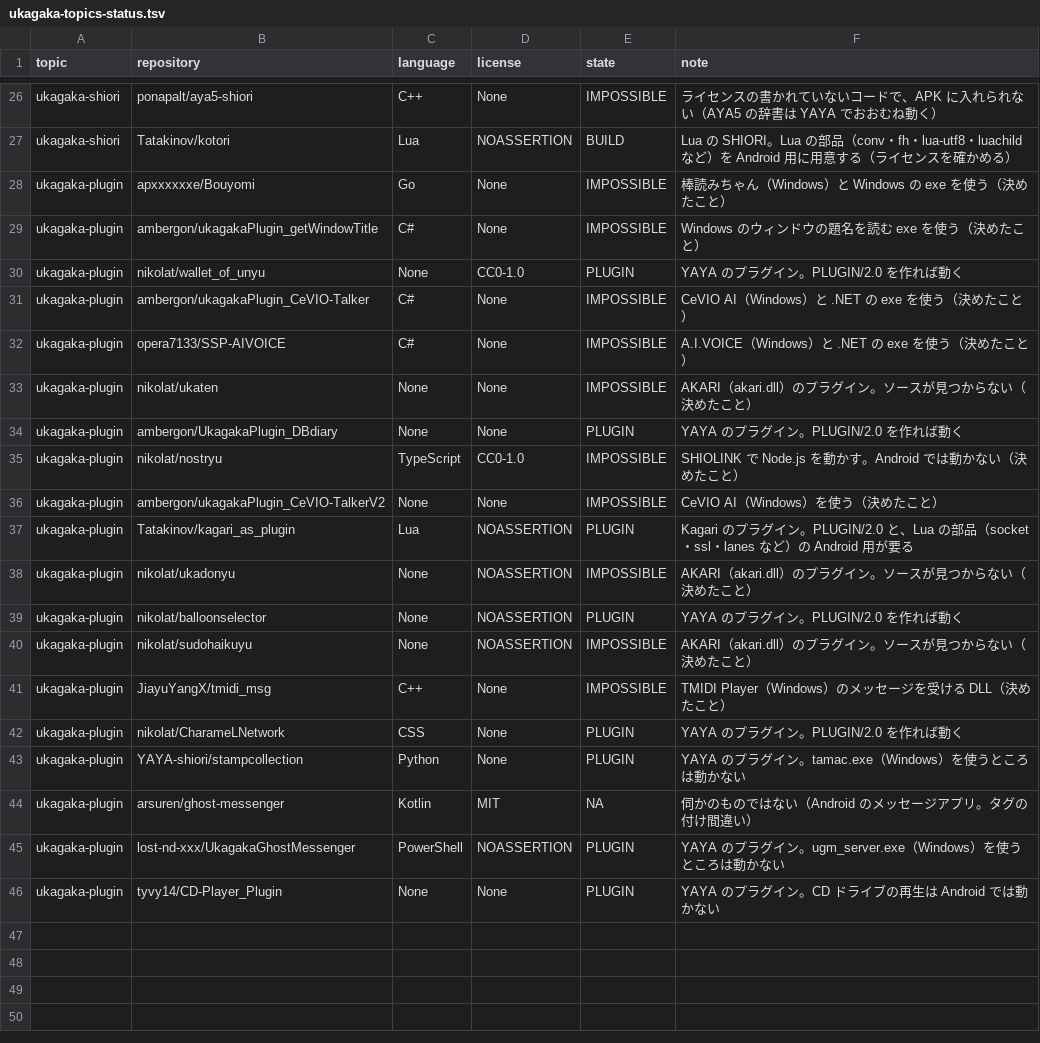
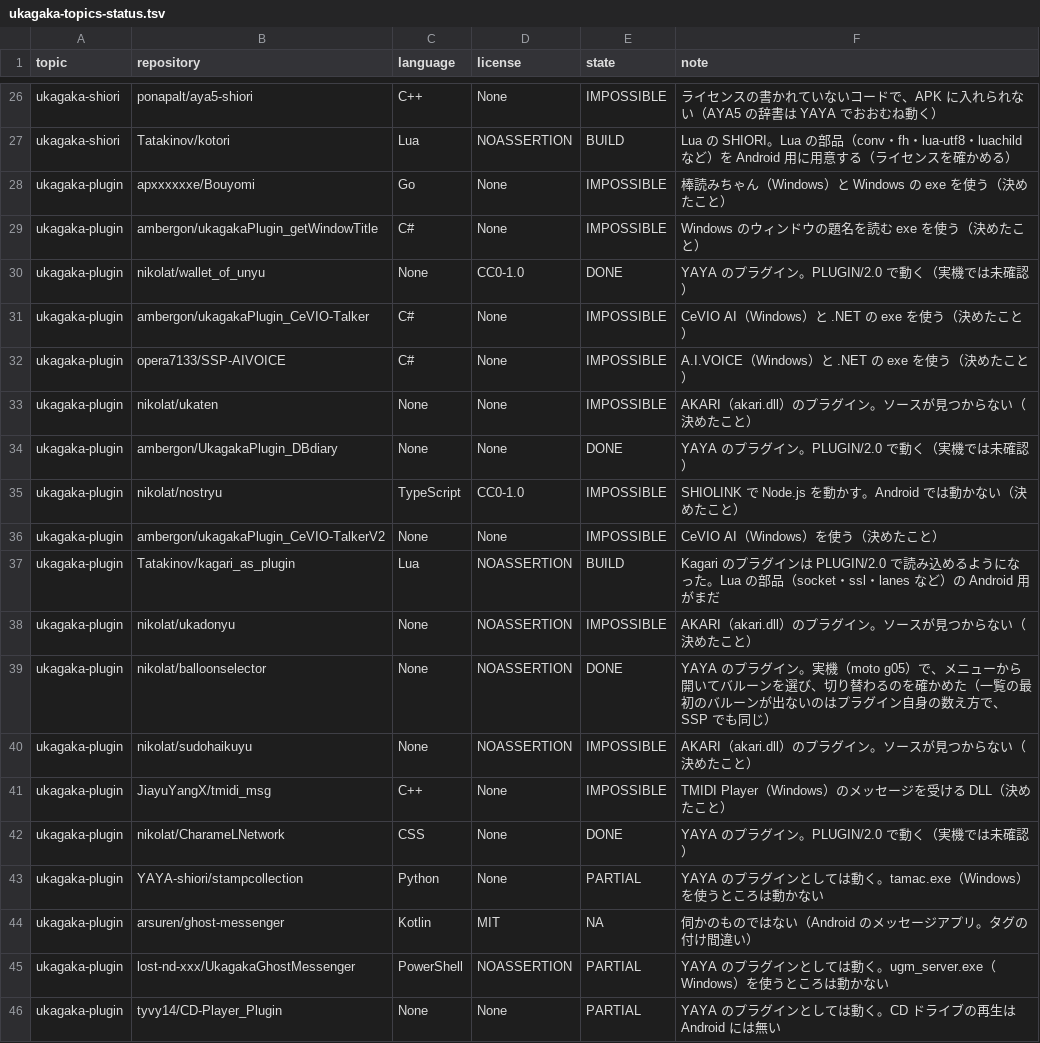
Before and after one commit to ukagaka-irono/pono-droid, a TSV file: docs/ukagaka-topics-status.tsv, drawn as a sheet; only a part is shown, gaps mark what is left out.

```diff
--- a/docs/ukagaka-topics-status.tsv
+++ b/docs/ukagaka-topics-status.tsv
@@ -29,3 +29,3 @@ ukagaka-plugin	apxxxxxxe/Bouyomi	Go	None	IMPOSSIBLE	棒読みちゃん（Windows
 ukagaka-plugin	ambergon/ukagakaPlugin_getWindowTitle	C#	None	IMPOSSIBLE	Windows のウィンドウの題名を読む exe を使う（決めたこと）
-ukagaka-plugin	nikolat/wallet_of_unyu	None	CC0-1.0	PLUGIN	YAYA のプラグイン。PLUGIN/2.0 を作れば動く
+ukagaka-plugin	nikolat/wallet_of_unyu	None	CC0-1.0	DONE	YAYA のプラグイン。PLUGIN/2.0 で動く（実機では未確認）
 ukagaka-plugin	ambergon/ukagakaPlugin_CeVIO-Talker	C#	None	IMPOSSIBLE	CeVIO AI（Windows）と .NET の exe を使う（決めたこと）
@@ -33,14 +33,14 @@ ukagaka-plugin	opera7133/SSP-AIVOICE	C#	None	IMPOSSIBLE	A.I.VOICE（Windows）
 ukagaka-plugin	nikolat/ukaten	None	None	IMPOSSIBLE	AKARI（akari.dll）のプラグイン。ソースが見つからない（決めたこと）
-ukagaka-plugin	ambergon/UkagakaPlugin_DBdiary	None	None	PLUGIN	YAYA のプラグイン。PLUGIN/2.0 を作れば動く
+ukagaka-plugin	ambergon/UkagakaPlugin_DBdiary	None	None	DONE	YAYA のプラグイン。PLUGIN/2.0 で動く（実機では未確認）
 ukagaka-plugin	nikolat/nostryu	TypeScript	CC0-1.0	IMPOSSIBLE	SHIOLINK で Node.js を動かす。Android では動かない（決めたこと）
 ukagaka-plugin	ambergon/ukagakaPlugin_CeVIO-TalkerV2	None	None	IMPOSSIBLE	CeVIO AI（Windows）を使う（決めたこと）
-ukagaka-plugin	Tatakinov/kagari_as_plugin	Lua	NOASSERTION	PLUGIN	Kagari のプラグイン。PLUGIN/2.0 と、Lua の部品（socket・ssl・lanes など）の Android 用が要る
+ukagaka-plugin	Tatakinov/kagari_as_plugin	Lua	NOASSERTION	BUILD	Kagari のプラグインは PLUGIN/2.0 で読み込めるようになった。Lua の部品（socket・ssl・lanes など）の Android 用がまだ
 ukagaka-plugin	nikolat/ukadonyu	None	NOASSERTION	IMPOSSIBLE	AKARI（akari.dll）のプラグイン。ソースが見つからない（決めたこと）
-ukagaka-plugin	nikolat/balloonselector	None	NOASSERTION	PLUGIN	YAYA のプラグイン。PLUGIN/2.0 を作れば動く
+ukagaka-plugin	nikolat/balloonselector	None	NOASSERTION	DONE	YAYA のプラグイン。実機（moto g05）で、メニューから開いてバルーンを選び、切り替わるのを確かめた（一覧の最初のバルーンが出ないのはプラグイン自身の数え方で、SSP でも同じ）
 ukagaka-plugin	nikolat/sudohaikuyu	None	NOASSERTION	IMPOSSIBLE	AKARI（akari.dll）のプラグイン。ソースが見つからない（決めたこと）
 ukagaka-plugin	JiayuYangX/tmidi_msg	C++	None	IMPOSSIBLE	TMIDI Player（Windows）のメッセージを受ける DLL（決めたこと）
-ukagaka-plugin	nikolat/CharameLNetwork	CSS	None	PLUGIN	YAYA のプラグイン。PLUGIN/2.0 を作れば動く
-ukagaka-plugin	YAYA-shiori/stampcollection	Python	None	PLUGIN	YAYA のプラグイン。tamac.exe（Windows）を使うところは動かない
+ukagaka-plugin	nikolat/CharameLNetwork	CSS	None	DONE	YAYA のプラグイン。PLUGIN/2.0 で動く（実機では未確認）
+ukagaka-plugin	YAYA-shiori/stampcollection	Python	None	PARTIAL	YAYA のプラグインとしては動く。tamac.exe（Windows）を使うところは動かない
 ukagaka-plugin	arsuren/ghost-messenger	Kotlin	MIT	NA	伺かのものではない（Android のメッセージアプリ。タグの付け間違い）
-ukagaka-plugin	lost-nd-xxx/UkagakaGhostMessenger	PowerShell	NOASSERTION	PLUGIN	YAYA のプラグイン。ugm_server.exe（Windows）を使うところは動かない
-ukagaka-plugin	tyvy14/CD-Player_Plugin	None	None	PLUGIN	YAYA のプラグイン。CD ドライブの再生は Android では動かない
+ukagaka-plugin	lost-nd-xxx/UkagakaGhostMessenger	PowerShell	NOASSERTION	PARTIAL	YAYA のプラグインとしては動く。ugm_server.exe（Windows）を使うところは動かない
+ukagaka-plugin	tyvy14/CD-Player_Plugin	None	None	PARTIAL	YAYA のプラグインとしては動く。CD ドライブの再生は Android には無い
```
